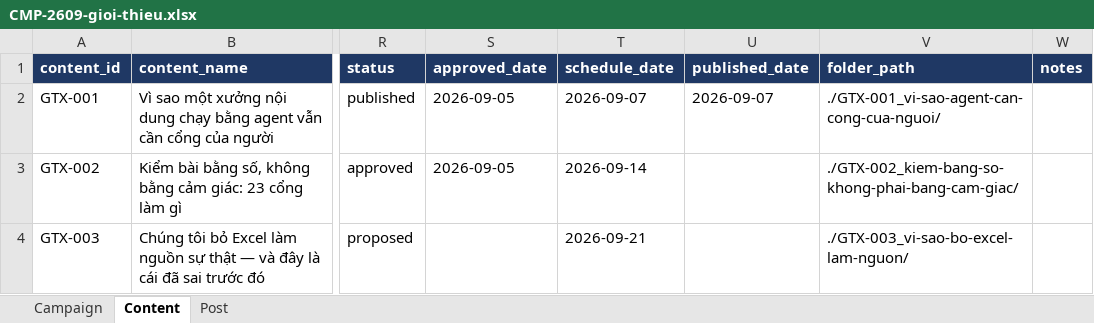
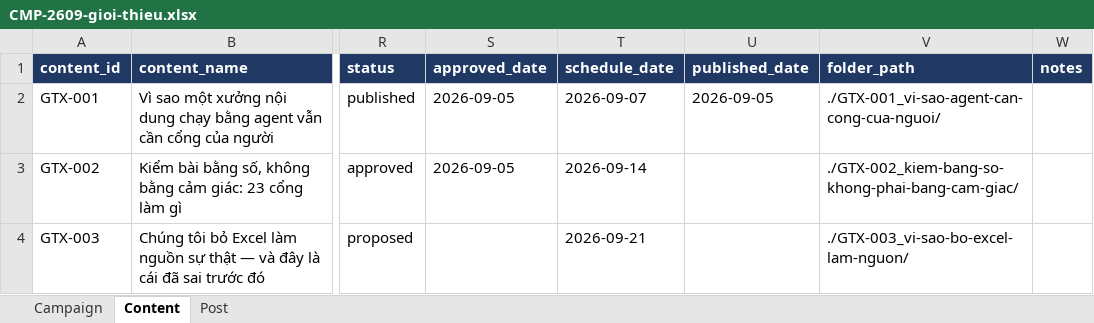
Before and after one commit to ducnguyen221/agent-marketing-studio, an Excel workbook: examples/vi-du-studio/CMP-2609-gioi-thieu/CMP-2609-gioi-thieu.xlsx, sheet Content, drawn as a sheet; only a part is shown, gaps mark what is left out; values as stored, in another font and other column widths than the file's, no borders; the diff names each change by its address in the sheet, - before the commit and + after, or states it on an @@ line.

```diff
--- a/examples/vi-du-studio/CMP-2609-gioi-thieu/CMP-2609-gioi-thieu.xlsx (sheet Content)
+++ b/examples/vi-du-studio/CMP-2609-gioi-thieu/CMP-2609-gioi-thieu.xlsx (sheet Content)
-U2 (published_date): 2026-09-07
+U2 (published_date): 2026-09-05
```
Also changed, not shown: sheet Post, 11 other files.
